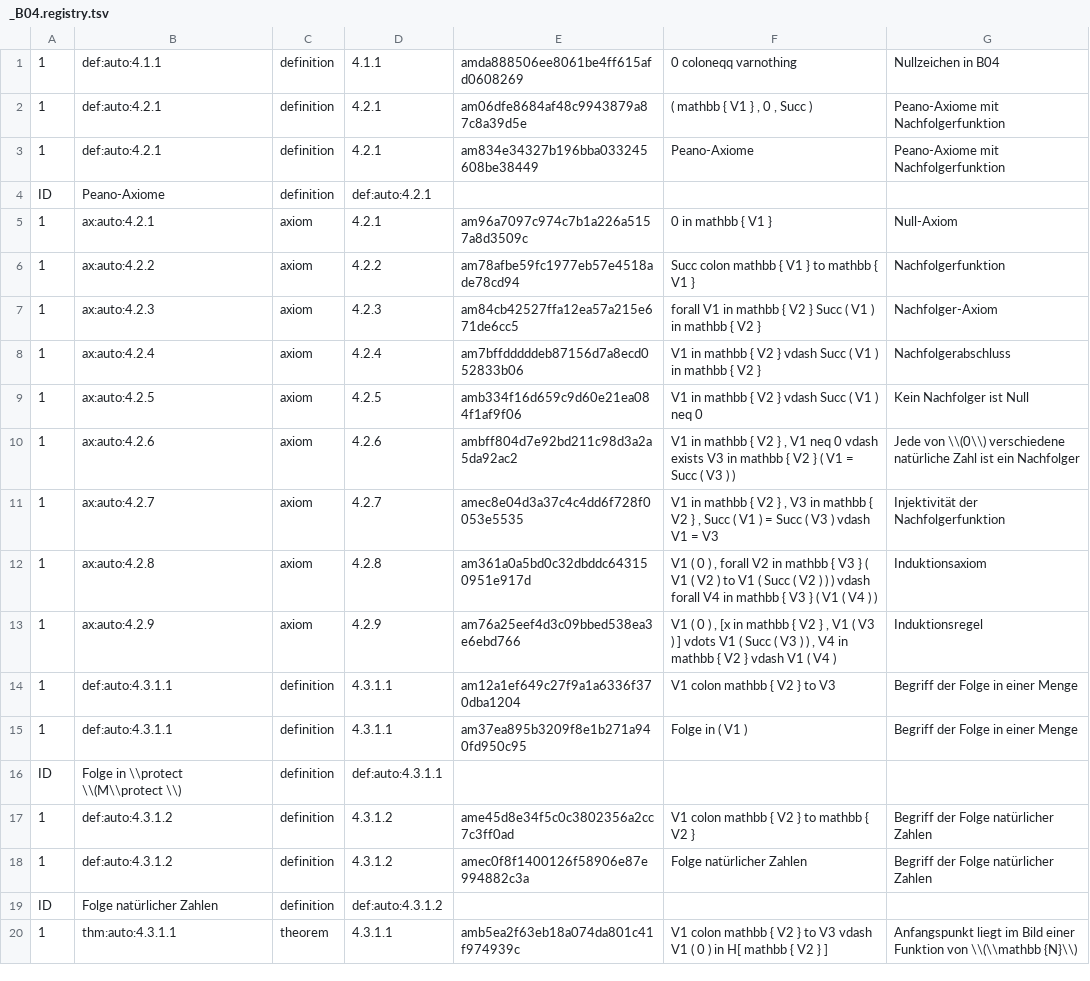
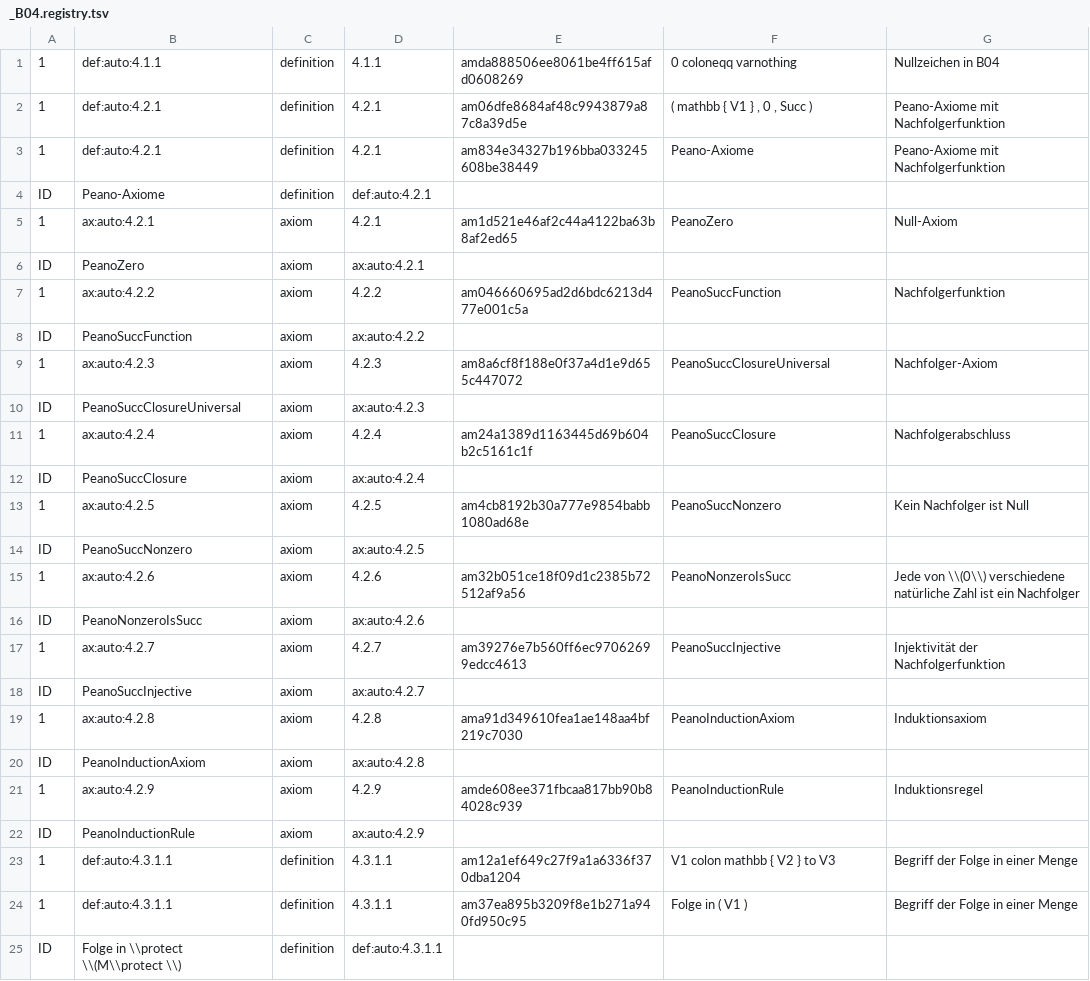
Before and after one commit to Losbarthos/Die-Grundlagen-der-Mathematik, a TSV file: registry/_B04.registry.tsv, drawn as a sheet; only a part is shown; the shorter side is filled out with more unchanged rows.

```diff
--- a/registry/_B04.registry.tsv
+++ b/registry/_B04.registry.tsv
@@ -4,11 +4,20 @@
 ID	Peano-Axiome	definition	def:auto:4.2.1
-1	ax:auto:4.2.1	axiom	4.2.1	am96a7097c974c7b1a226a5157a8d3509c	0 in mathbb { V1 }	Null-Axiom
-1	ax:auto:4.2.2	axiom	4.2.2	am78afbe59fc1977eb57e4518ade78cd94	Succ colon mathbb { V1 } to mathbb { V1 }	Nachfolgerfunktion
-1	ax:auto:4.2.3	axiom	4.2.3	am84cb42527ffa12ea57a215e671de6cc5	forall V1 in mathbb { V2 } Succ ( V1 ) in mathbb { V2 }	Nachfolger-Axiom
-1	ax:auto:4.2.4	axiom	4.2.4	am7bffdddddeb87156d7a8ecd052833b06	V1 in mathbb { V2 } vdash Succ ( V1 ) in mathbb { V2 }	Nachfolgerabschluss
-1	ax:auto:4.2.5	axiom	4.2.5	amb334f16d659c9d60e21ea084f1af9f06	V1 in mathbb { V2 } vdash Succ ( V1 ) neq 0	Kein Nachfolger ist Null
-1	ax:auto:4.2.6	axiom	4.2.6	ambff804d7e92bd211c98d3a2a5da92ac2	V1 in mathbb { V2 } , V1 neq 0 vdash exists V3 in mathbb { V2 } ( V1 = Succ ( V3 ) )	Jede von \\(0\\) verschiedene natürliche Zahl ist ein Nachfolger
-1	ax:auto:4.2.7	axiom	4.2.7	amec8e04d3a37c4c4dd6f728f0053e5535	V1 in mathbb { V2 } , V3 in mathbb { V2 } , Succ ( V1 ) = Succ ( V3 ) vdash V1 = V3	Injektivität der Nachfolgerfunktion
-1	ax:auto:4.2.8	axiom	4.2.8	am361a0a5bd0c32dbddc643150951e917d	V1 ( 0 ) , forall V2 in mathbb { V3 } ( V1 ( V2 ) to V1 ( Succ ( V2 ) ) ) vdash forall V4 in mathbb { V3 } ( V1 ( V4 ) )	Induktionsaxiom
-1	ax:auto:4.2.9	axiom	4.2.9	am76a25eef4d3c09bbed538ea3e6ebd766	V1 ( 0 ) , [x in mathbb { V2 } , V1 ( V3 ) ] vdots V1 ( Succ ( V3 ) ) , V4 in mathbb { V2 } vdash V1 ( V4 )	Induktionsregel
+1	ax:auto:4.2.1	axiom	4.2.1	am1d521e46af2c44a4122ba63b8af2ed65	PeanoZero	Null-Axiom
+ID	PeanoZero	axiom	ax:auto:4.2.1
+1	ax:auto:4.2.2	axiom	4.2.2	am046660695ad2d6bdc6213d477e001c5a	PeanoSuccFunction	Nachfolgerfunktion
+ID	PeanoSuccFunction	axiom	ax:auto:4.2.2
+1	ax:auto:4.2.3	axiom	4.2.3	am8a6cf8f188e0f37a4d1e9d655c447072	PeanoSuccClosureUniversal	Nachfolger-Axiom
+ID	PeanoSuccClosureUniversal	axiom	ax:auto:4.2.3
+1	ax:auto:4.2.4	axiom	4.2.4	am24a1389d1163445d69b604b2c5161c1f	PeanoSuccClosure	Nachfolgerabschluss
+ID	PeanoSuccClosure	axiom	ax:auto:4.2.4
+1	ax:auto:4.2.5	axiom	4.2.5	am4cb8192b30a777e9854babb1080ad68e	PeanoSuccNonzero	Kein Nachfolger ist Null
+ID	PeanoSuccNonzero	axiom	ax:auto:4.2.5
+1	ax:auto:4.2.6	axiom	4.2.6	am32b051ce18f09d1c2385b72512af9a56	PeanoNonzeroIsSucc	Jede von \\(0\\) verschiedene natürliche Zahl ist ein Nachfolger
+ID	PeanoNonzeroIsSucc	axiom	ax:auto:4.2.6
+1	ax:auto:4.2.7	axiom	4.2.7	am39276e7b560ff6ec97062699edcc4613	PeanoSuccInjective	Injektivität der Nachfolgerfunktion
+ID	PeanoSuccInjective	axiom	ax:auto:4.2.7
+1	ax:auto:4.2.8	axiom	4.2.8	ama91d349610fea1ae148aa4bf219c7030	PeanoInductionAxiom	Induktionsaxiom
+ID	PeanoInductionAxiom	axiom	ax:auto:4.2.8
+1	ax:auto:4.2.9	axiom	4.2.9	amde608ee371fbcaa817bb90b84028c939	PeanoInductionRule	Induktionsregel
+ID	PeanoInductionRule	axiom	ax:auto:4.2.9
 1	def:auto:4.3.1.1	definition	4.3.1.1	am12a1ef649c27f9a1a6336f370dba1204	V1 colon mathbb { V2 } to V3	Begriff der Folge in einer Menge
```
Also changed, not shown: 2 other files.
